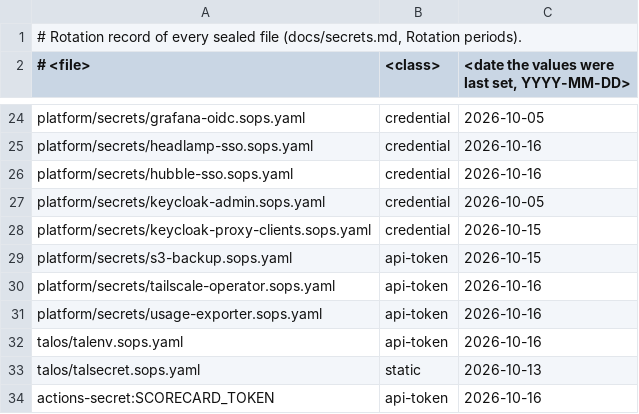
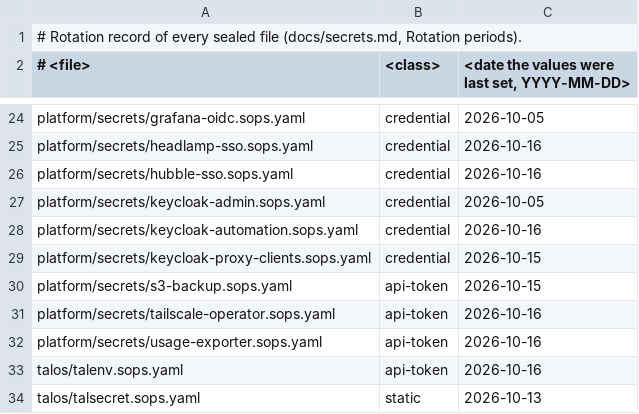
Before and after one commit to ned-si/homelab, a TSV file: ci/secret-rotation.tsv, drawn as a sheet; only a part is shown, gaps mark what is left out; the shorter side is filled out with more unchanged rows; the diff names each change by its address in the sheet, - before the commit and + after, or states it on an @@ line.

Commit message:
feat(keycloak): require TOTP for admins and the Keycloak admin (#546)
* feat(keycloak): require TOTP for admins and the Keycloak admin

Members of admins (realm role mfa-required) get the OTP Form after the password in browser-loa and every access-<client> flow, and enrol through CONFIGURE_TOTP; other users keep optional OTP. The master realm binds browser-otp: password and OTP for every user. The realm Job logs in as the master client realm-settings (client credentials), so the admin's OTP cannot lock it out, and binds browser-otp only after that login works. Flows of an older shape are rebuilt; a client binding is removed with an empty value before its flow is deleted.

* docs(kiro): tick access-identity task 26 (#546)

```diff
--- a/ci/secret-rotation.tsv
+++ b/ci/secret-rotation.tsv
+row 28: platform/secrets/keycloak-automation.sops.yaml | credential | 2026-10-16
```
Also changed, not shown: 19 other files.
